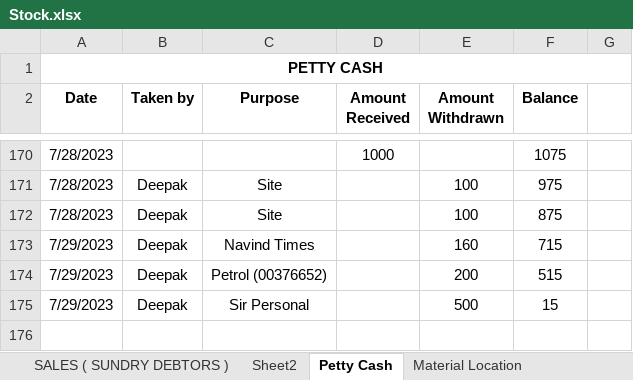
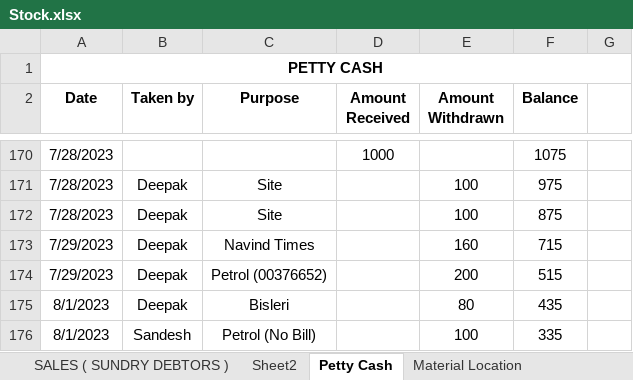
Before and after one commit to JPTechatronics/J-P-Techatronics-2023-2024, an Excel workbook: Stock.xlsx, sheet Petty Cash, drawn as a sheet; only a part is shown, gaps mark what is left out; values as stored, in another font and other column widths than the file's, no borders; removed rows and columns are numbered as before the commit, all else as after; the diff names each change by its address in the sheet, - before the commit and + after, or states it on an @@ line.

```diff
--- a/Stock.xlsx (sheet Petty Cash)
+++ b/Stock.xlsx (sheet Petty Cash)
-row 175: 7/29/2023 | Deepak | Sir Personal |  | 500 | 15
+row 175: 8/1/2023 | Deepak | Bisleri |  | 80 | 435
+row 176: 8/1/2023 | Sandesh | Petrol (No Bill) |  | 100 | 335
```
Also changed, not shown: Attendance.xlsx.
